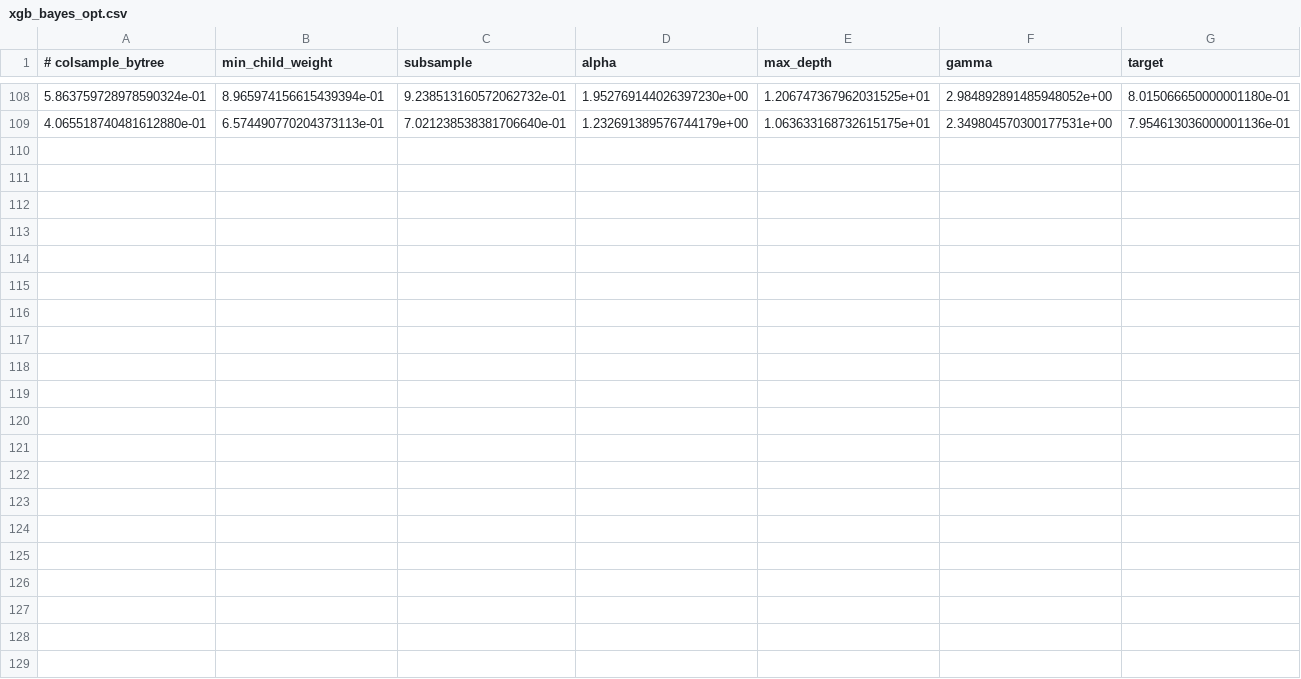
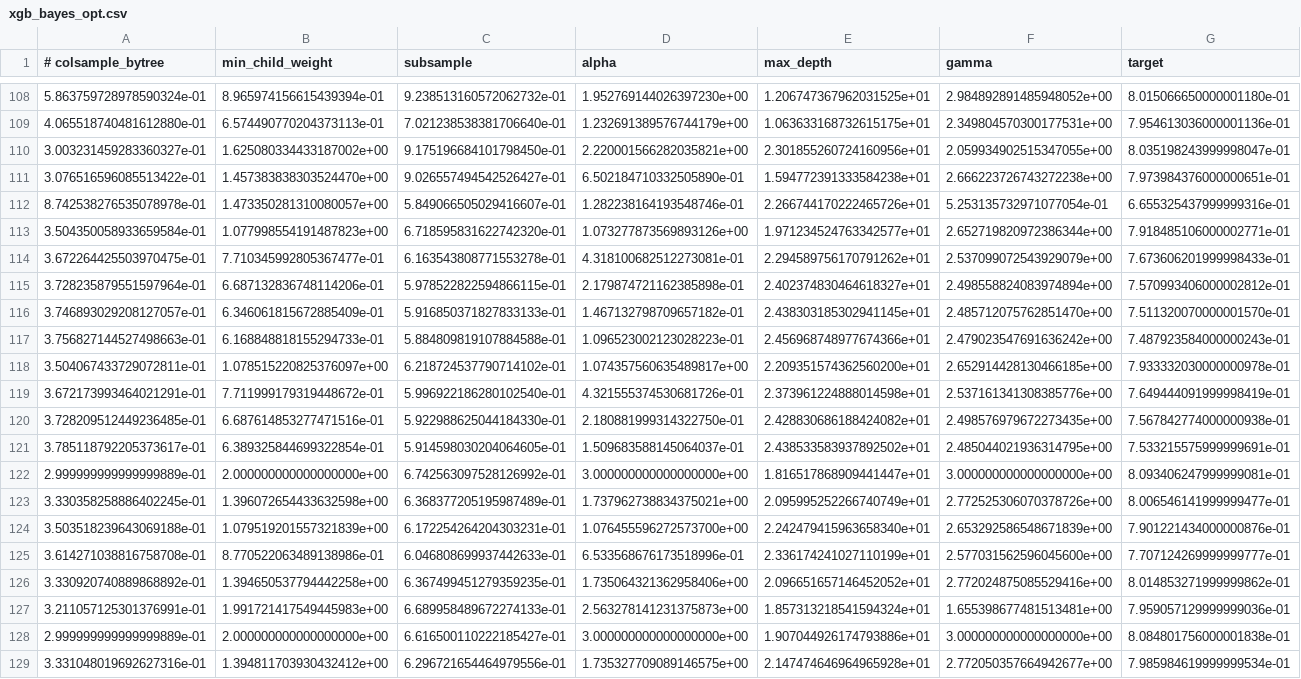
Before and after one commit to HughHugo/kaggle-allstate, a CSV file: xgb_bayes_optimize_sparse_all/xgb_bayes_opt.csv, drawn as a sheet; only a part is shown, gaps mark what is left out.

```diff
--- a/xgb_bayes_optimize_sparse_all/xgb_bayes_opt.csv
+++ b/xgb_bayes_optimize_sparse_all/xgb_bayes_opt.csv
@@ -109 +109,21 @@
 4.065518740481612880e-01,6.574490770204373113e-01,7.021238538381706640e-01,1.232691389576744179e+00,1.063633168732615175e+01,2.349804570300177531e+00,7.954613036000001136e-01
+3.003231459283360327e-01,1.625080334433187002e+00,9.175196684101798450e-01,2.220001566282035821e+00,2.301855260724160956e+01,2.059934902515347055e+00,8.035198243999998047e-01
+3.076516596085513422e-01,1.457383838303524470e+00,9.026557494542526427e-01,6.502184710332505890e-01,1.594772391333584238e+01,2.666223726743272238e+00,7.973984376000000651e-01
+8.742538276535078978e-01,1.473350281310080057e+00,5.849066505029416607e-01,1.282238164193548746e-01,2.266744170222465726e+01,5.253135732971077054e-01,6.655325437999999316e-01
+3.504350058933659584e-01,1.077998554191487823e+00,6.718595831622742320e-01,1.073277873569893126e+00,1.971234524763342577e+01,2.652719820972386344e+00,7.918485106000002771e-01
+3.672264425503970475e-01,7.710345992805367477e-01,6.163543808771553278e-01,4.318100682512273081e-01,2.294589756170791262e+01,2.537099072543929079e+00,7.673606201999998433e-01
+3.728235879551597964e-01,6.687132836748114206e-01,5.978522822594866115e-01,2.179874721162385898e-01,2.402374830464618327e+01,2.498558824083974894e+00,7.570993406000002812e-01
+3.746893029208127057e-01,6.346061815672885409e-01,5.916850371827833133e-01,1.467132798709657182e-01,2.438303185302941145e+01,2.485712075762851470e+00,7.511320070000001570e-01
+3.756827144527498663e-01,6.168848818155294733e-01,5.884809819107884588e-01,1.096523002123028223e-01,2.456968748977674366e+01,2.479023547691636242e+00,7.487923584000000243e-01
+3.504067433729072811e-01,1.078515220825376097e+00,6.218724537790714102e-01,1.074357560635489817e+00,2.209351574362560200e+01,2.652914428130466185e+00,7.933332030000000978e-01
+3.672173993464021291e-01,7.711999179319448672e-01,5.996922186280102540e-01,4.321555374530681726e-01,2.373961224888014598e+01,2.537161341308385776e+00,7.649444091999998419e-01
+3.728209512449236485e-01,6.687614853277471516e-01,5.922988625044184330e-01,2.180881999314322750e-01,2.428830686188424082e+01,2.498576979672273435e+00,7.567842774000000938e-01
+3.785118792205373617e-01,6.389325844699322854e-01,5.914598030204064605e-01,1.509683588145064037e-01,2.438533583937892502e+01,2.485044021936314795e+00,7.533215575999999691e-01
+2.999999999999999889e-01,2.000000000000000000e+00,6.742563097528126992e-01,3.000000000000000000e+00,1.816517868909441447e+01,3.000000000000000000e+00,8.093406247999999081e-01
+3.330358258886402245e-01,1.396072654433632598e+00,6.368377205195987489e-01,1.737962738834375021e+00,2.095995252266740749e+01,2.772525306070378726e+00,8.006546141999999477e-01
+3.503518239643069188e-01,1.079519201557321839e+00,6.172254264204303231e-01,1.076455596272573700e+00,2.242479415963658340e+01,2.653292586548671839e+00,7.901221434000000876e-01
+3.614271038816758708e-01,8.770522063489138986e-01,6.046808699937442633e-01,6.533568676173518996e-01,2.336174241027110199e+01,2.577031562596045600e+00,7.707124269999999777e-01
+3.330920740889868892e-01,1.394650537794442258e+00,6.367499451279359235e-01,1.735064321362958406e+00,2.096651657146452052e+01,2.772024875085529416e+00,8.014853271999999862e-01
+3.211057125301376991e-01,1.991721417549445983e+00,6.689958489672274133e-01,2.563278141231375873e+00,1.857313218541594324e+01,1.655398677481513481e+00,7.959057129999999036e-01
+2.999999999999999889e-01,2.000000000000000000e+00,6.616500110222185427e-01,3.000000000000000000e+00,1.907044926174793886e+01,3.000000000000000000e+00,8.084801756000001838e-01
+3.331048019692627316e-01,1.394811703930432412e+00,6.296721654464979556e-01,1.735327709089146575e+00,2.147474646964965928e+01,2.772050357664942677e+00,7.985984619999999534e-01
```
Also changed, not shown: 8 other files.
